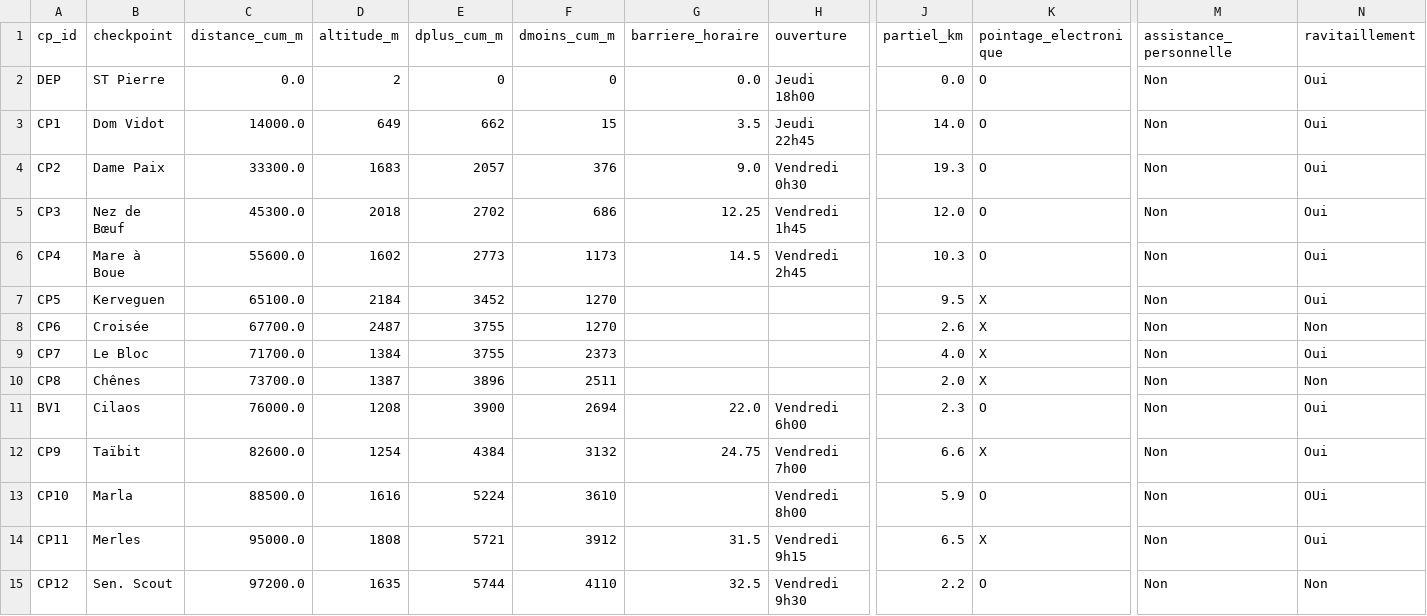
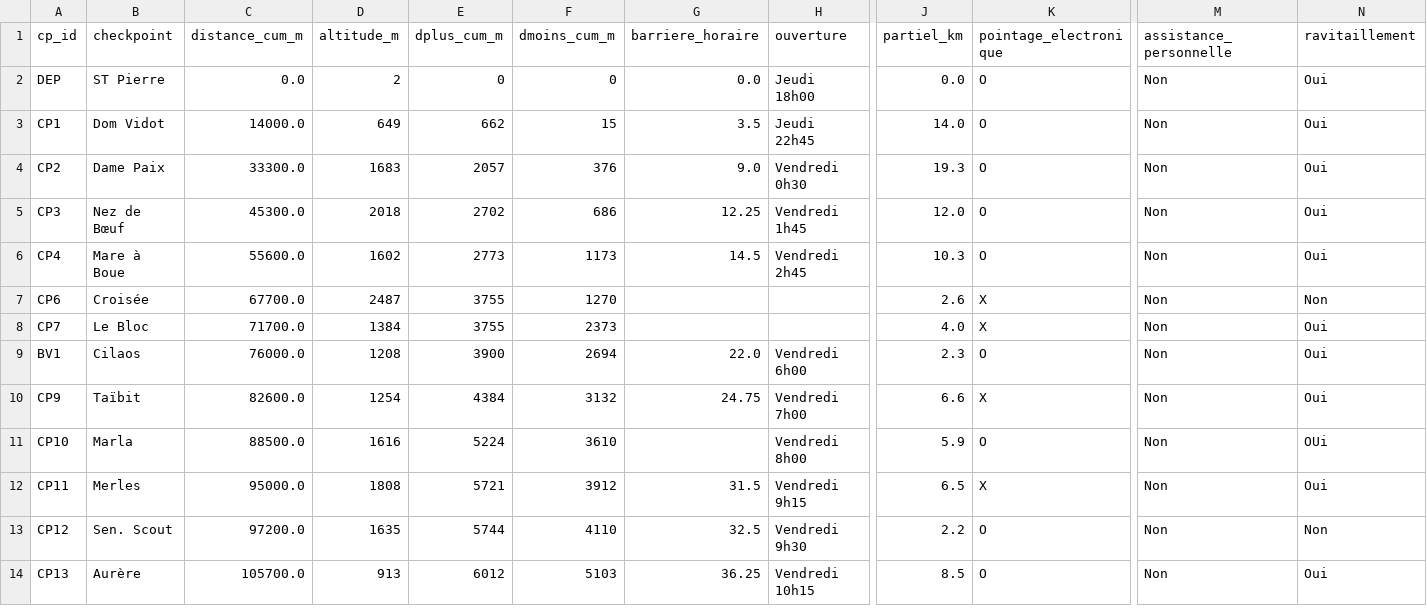
Before and after one commit to MagicTrailRun/TrailPacer2025, a CSV file: data/TrailPacer/grandraid-reunion-oxybol/GRR/checkpoints/detail_checkpoints_2025.csv, drawn as a sheet; only a part is shown, gaps mark what is left out; the shorter side is filled out with more unchanged rows; rows hold the shown columns only; the diff names each change by its address in the sheet, - before the commit and + after, or states it on an @@ line.

```diff
--- a/data/TrailPacer/grandraid-reunion-oxybol/GRR/checkpoints/detail_checkpoints_2025.csv
+++ b/data/TrailPacer/grandraid-reunion-oxybol/GRR/checkpoints/detail_checkpoints_2025.csv
-row 7: CP5 | Kerveguen | 65100.0 | 2184 | 3452 | 1270 |  |  | 9.5 | X | Non | Oui
-row 10: CP8 | Chênes | 73700.0 | 1387 | 3896 | 2511 |  |  | 2.0 | X | Non | Non
```
Also changed, not shown: data/TrailPacer/grandraid-reunion-oxybol/GRR/pred_pacing/pred_2025_vf.csv, data/TrailPacer/grandraid-reunion-oxybol/MAS/checkpoints/detail_checkpoints_2025.csv, 2 other files.
